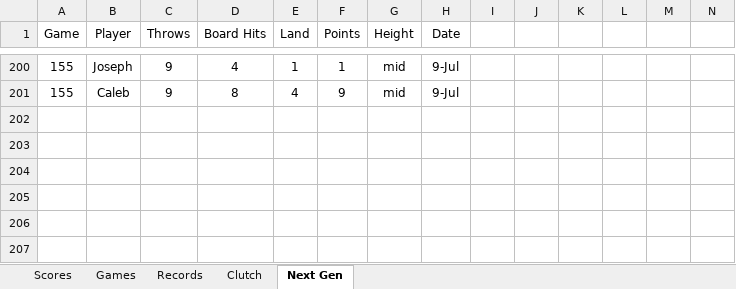
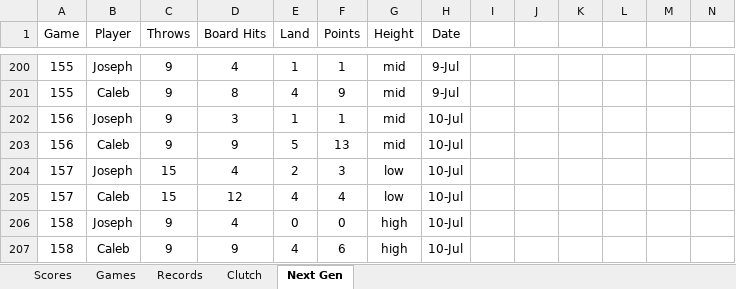
Before and after one commit to CalebSkinner1/DartsAnalysis, an Excel workbook: Maxfield - Darts.xlsx, sheet Next Gen, drawn as a sheet; only a part is shown, gaps mark what is left out; values as stored, in another font and other column widths than the file's, no borders; charts and pictures and table styles not drawn; rows hold the shown columns only; the diff covers the shown part only; the diff names each change by its address in the sheet, - before the commit and + after, or states it on an @@ line.

```diff
--- a/Maxfield - Darts.xlsx (sheet Next Gen)
+++ b/Maxfield - Darts.xlsx (sheet Next Gen)
+row 202: 156 | Joseph | 9 | 3 | 1 | 1 | mid | 10-Jul
+row 203: 156 | Caleb | 9 | 9 | 5 | 13 | mid | 10-Jul
+row 204: 157 | Joseph | 15 | 4 | 2 | 3 | low | 10-Jul
+row 205: 157 | Caleb | 15 | 12 | 4 | 4 | low | 10-Jul
+row 206: 158 | Joseph | 9 | 4 | 0 | 0 | high | 10-Jul
+row 207: 158 | Caleb | 9 | 9 | 4 | 6 | high | 10-Jul
```
Also changed, not shown: 68 edited cells elsewhere in this sheet, sheet Games, sheet Records, sheet Scores, formulas that keep their value, hidden cells, charts or pictures.
